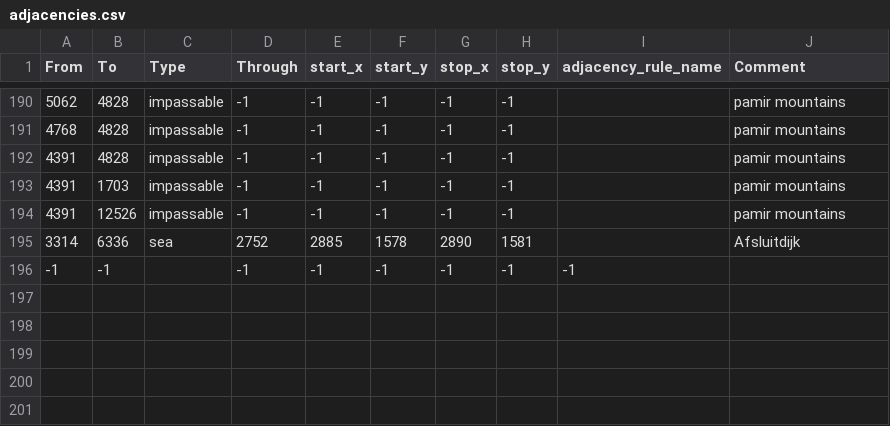
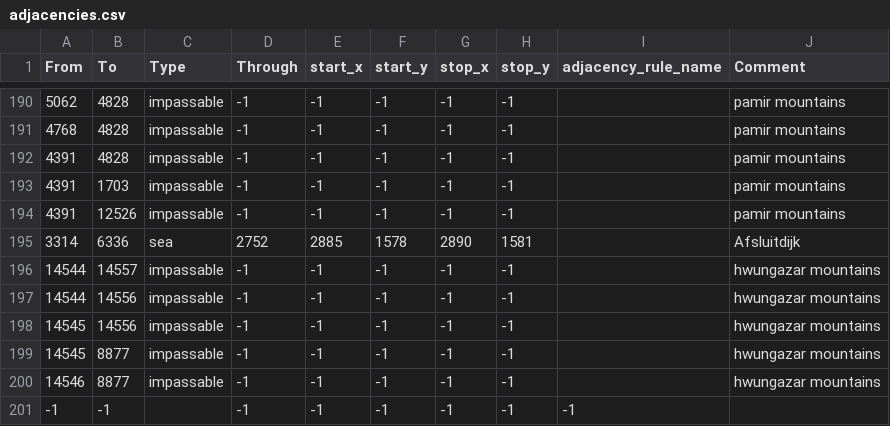
Before and after one commit to Thursasprengir/AtlantisMuLemuria, a CSV file: map/adjacencies.csv, drawn as a sheet; only a part is shown, gaps mark what is left out; the diff names each change by its address in the sheet, - before the commit and + after, or states it on an @@ line.

Commit message:
Update adjacencies.csv

```diff
--- a/map/adjacencies.csv
+++ b/map/adjacencies.csv
+row 196: 14544 | 14557 | impassable | -1 | -1 | -1 | -1 | -1 |  | hwungazar mountains
+row 197: 14544 | 14556 | impassable | -1 | -1 | -1 | -1 | -1 |  | hwungazar mountains
+row 198: 14545 | 14556 | impassable | -1 | -1 | -1 | -1 | -1 |  | hwungazar mountains
+row 199: 14545 | 8877 | impassable | -1 | -1 | -1 | -1 | -1 |  | hwungazar mountains
+row 200: 14546 | 8877 | impassable | -1 | -1 | -1 | -1 | -1 |  | hwungazar mountains
```
